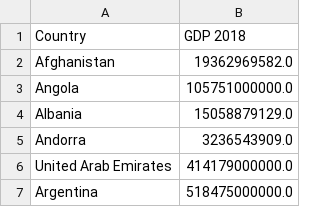
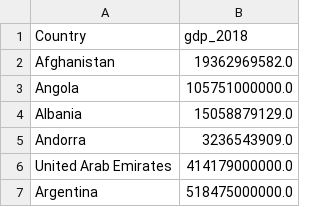
Before and after one commit to EstellaYu/ETL_Project, a CSV file: Output/GDP_2018.csv, drawn as a sheet; only a part is shown.

```diff
--- a/Output/GDP_2018.csv
+++ b/Output/GDP_2018.csv
@@ -1,2 +1,2 @@
-Country,GDP 2018
+Country,gdp_2018
 Afghanistan,19362969582.0
```
Also changed, not shown: Output/top_100_desination.csv, Output/world_population.csv, 6 other files.
